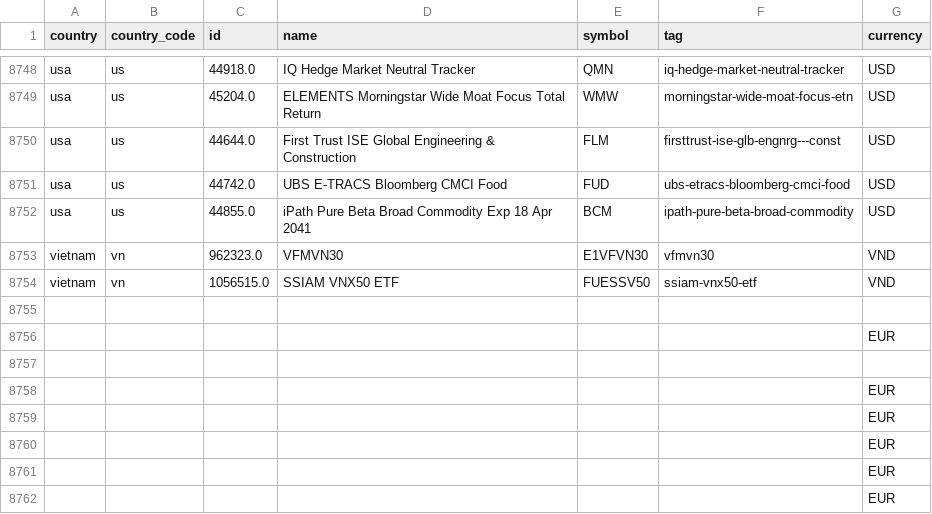
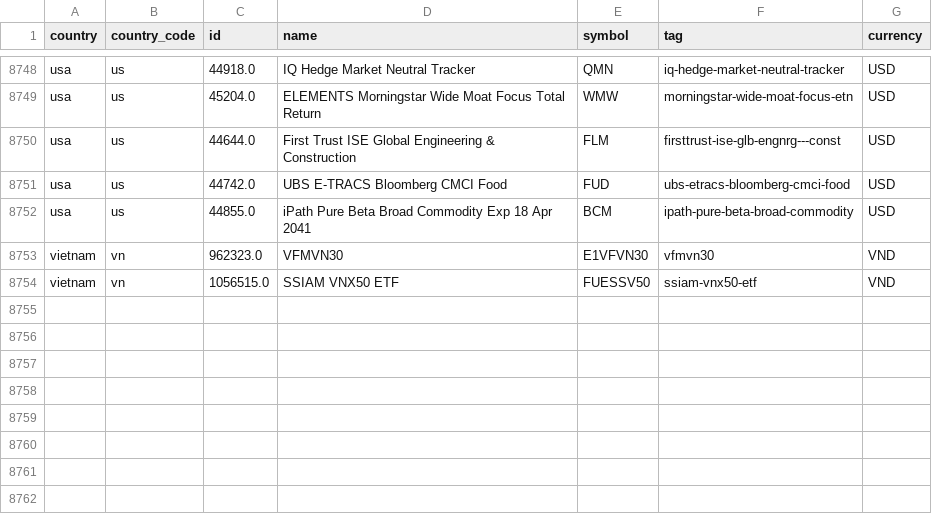
Before and after one commit to alvarobartt/investpy, a CSV file: investpy/resources/etfs/etfs.csv, drawn as a sheet; only a part is shown, gaps mark what is left out; the diff names each change by its address in the sheet, - before the commit and + after, or states it on an @@ line.

```diff
--- a/investpy/resources/etfs/etfs.csv
+++ b/investpy/resources/etfs/etfs.csv
-row 8755: (empty)
-row 8756:  |  |  |  |  |  | EUR
-row 8757: (empty)
-row 8758:  |  |  |  |  |  | EUR
-row 8759:  |  |  |  |  |  | EUR
-row 8760:  |  |  |  |  |  | EUR
-row 8761:  |  |  |  |  |  | EUR
-row 8762:  |  |  |  |  |  | EUR
```
Also changed, not shown: 30 other files.
